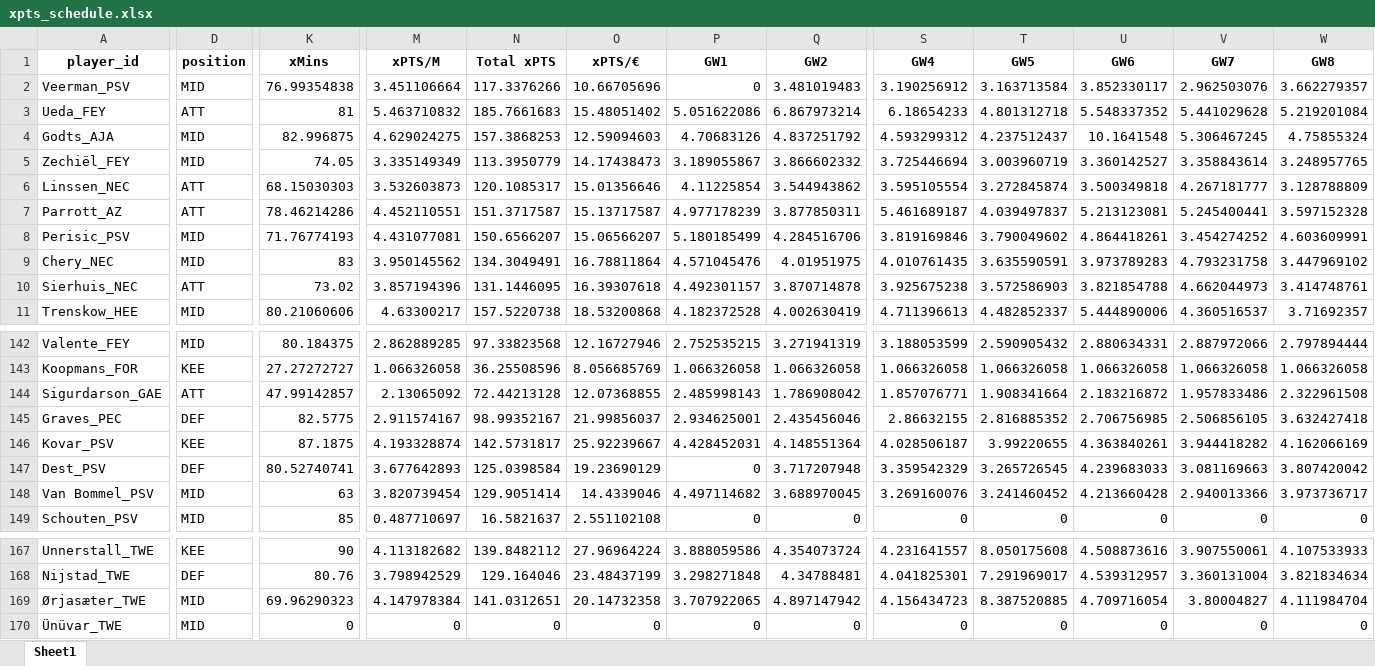
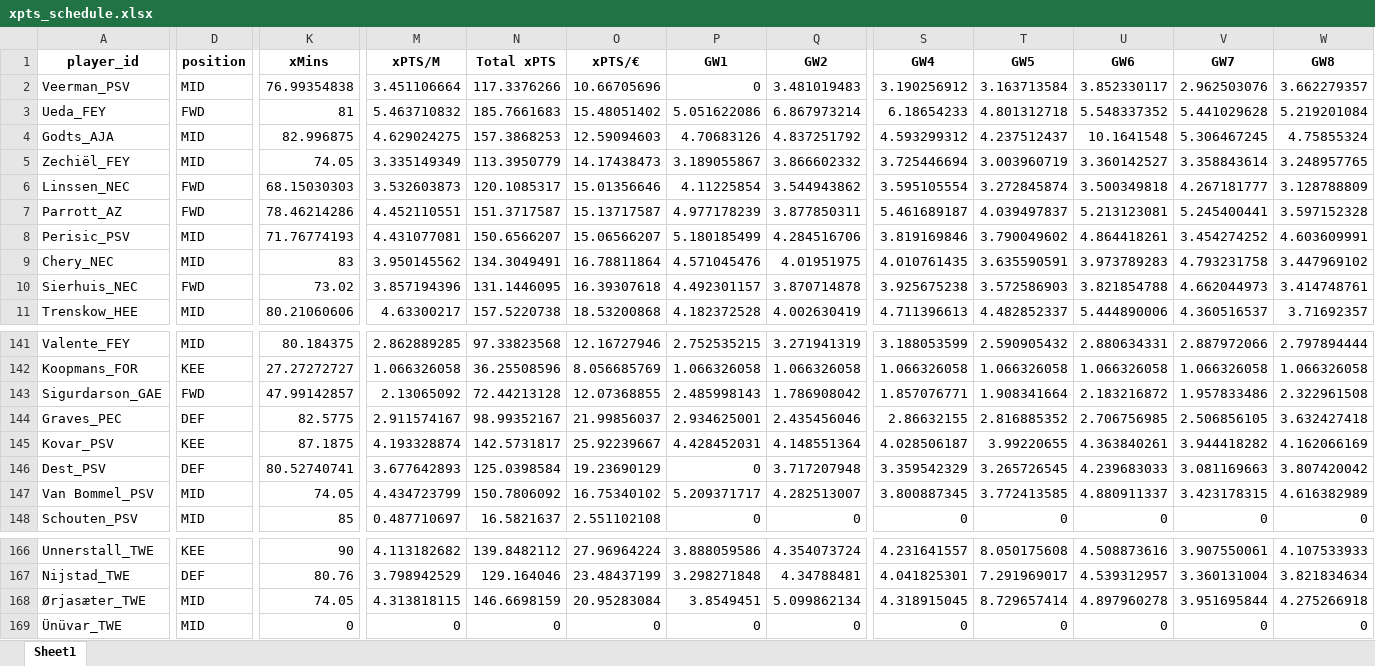
Before and after one commit to mikvanwell/dutch-analyst, an Excel workbook: xpts_schedule.xlsx, sheet Sheet1, drawn as a sheet; only a part is shown, gaps mark what is left out; values as stored, in another font and other column widths than the file's, no borders; addresses are those after the commit; the diff covers the shown part only; the diff names each change by its address in the sheet, - before the commit and + after, or states it on an @@ line.

```diff
--- a/xpts_schedule.xlsx (sheet Sheet1)
+++ b/xpts_schedule.xlsx (sheet Sheet1)
-D3 (position): ATT
+D3 (position): FWD
-D6:D7 (position): ATT
+D6:D7 (position): FWD
-D10 (position): ATT
+D10 (position): FWD
-D143 (position): ATT
+D143 (position): FWD
-K147 (xMins): 63
+K147 (xMins): 74.05
-M147 (xPTS/M): 3.820739454
+M147 (xPTS/M): 4.434723799
-N147 (Total xPTS): 129.9051414
+N147 (Total xPTS): 150.7806092
-O147 (xPTS/€): 14.4339046
+O147 (xPTS/€): 16.75340102
-P147 (GW1): 4.497114682
+P147 (GW1): 5.209371717
-Q147 (GW2): 3.688970045
+Q147 (GW2): 4.282513007
-S147 (GW4): 3.269160076
+S147 (GW4): 3.800887345
-T147 (GW5): 3.241460452
+T147 (GW5): 3.772413585
-U147 (GW6): 4.213660428
+U147 (GW6): 4.880911337
-V147 (GW7): 2.940013366
+V147 (GW7): 3.423178315
-W147 (GW8): 3.973736717
+W147 (GW8): 4.616382989
-K168 (xMins): 69.96290323
+K168 (xMins): 74.05
-M168 (xPTS/M): 4.147978384
+M168 (xPTS/M): 4.313818115
-N168 (Total xPTS): 141.0312651
+N168 (Total xPTS): 146.6698159
-O168 (xPTS/€): 20.14732358
+O168 (xPTS/€): 20.95283084
-P168 (GW1): 3.707922065
+P168 (GW1): 3.8549451
-Q168 (GW2): 4.897147942
+Q168 (GW2): 5.099862134
-S168 (GW4): 4.156434723
+S168 (GW4): 4.318915045
-T168 (GW5): 8.387520885
+T168 (GW5): 8.729657414
-U168 (GW6): 4.709716054
+U168 (GW6): 4.897960278
-V168 (GW7): 3.80004827
+V168 (GW7): 3.951695844
-W168 (GW8): 4.111984704
+W168 (GW8): 4.275266918
```
Also changed, not shown: 1 added row, 1 removed row and 291 edited cells elsewhere in this sheet.
